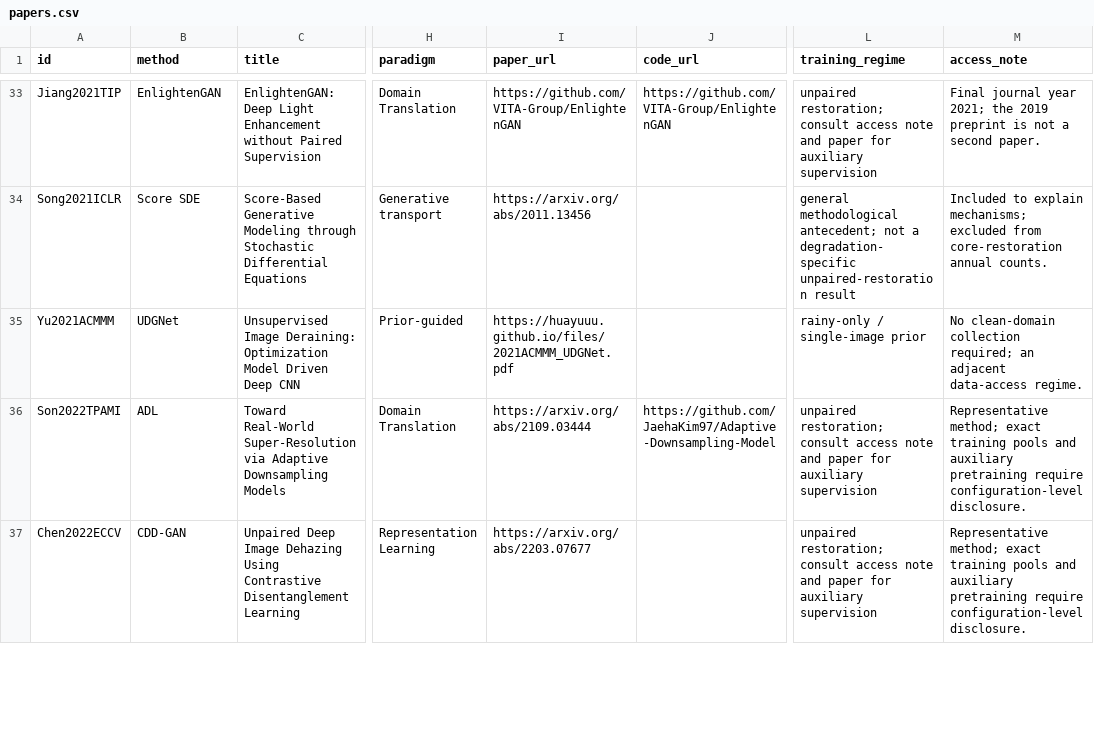
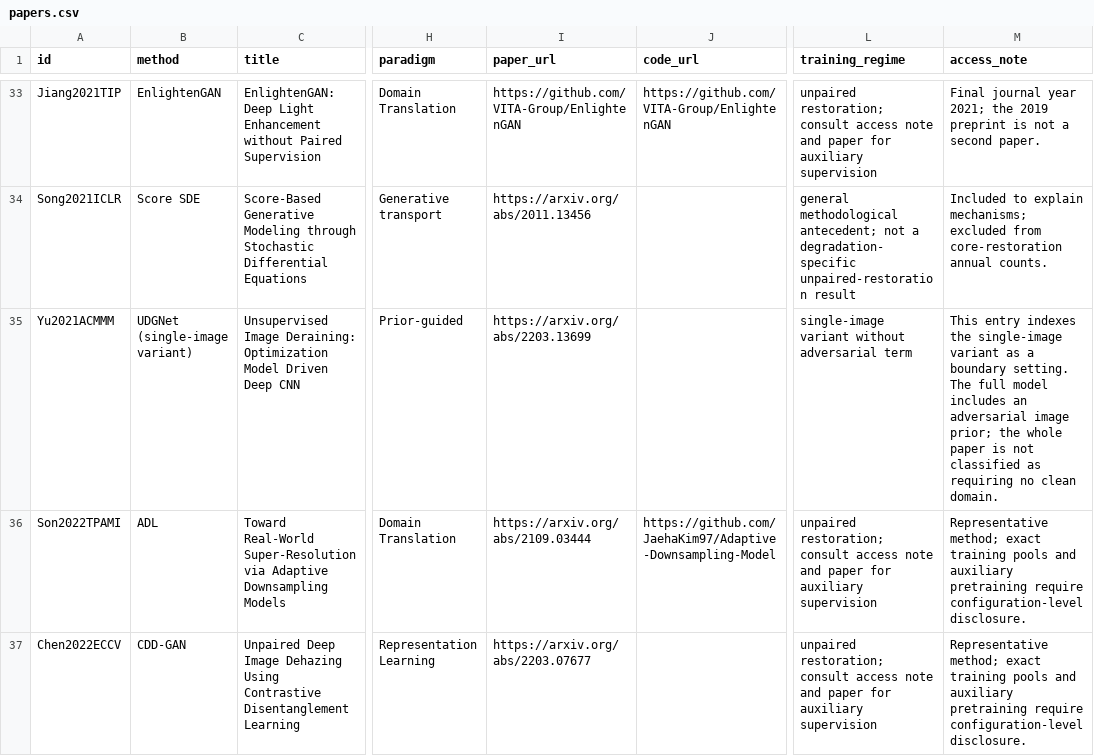
Before and after one commit to chdwyb/Unpaired-Image-Restoration-Survey, a CSV file: data/papers.csv, drawn as a sheet; only a part is shown, gaps mark what is left out; the diff names each change by its address in the sheet, - before the commit and + after, or states it on an @@ line.

Commit message:
Clarify UDGNet single-image variant and link primary preprint

```diff
--- a/data/papers.csv
+++ b/data/papers.csv
-B35 (method): UDGNet
+B35 (method): UDGNet (single-image variant)
-I35 (paper_url): https://huayuuu.github.io/files/2021ACMMM_UDGNet.pdf
+I35 (paper_url): https://arxiv.org/abs/2203.13699
-L35 (training_regime): rainy-only / single-image prior
+L35 (training_regime): single-image variant without adversarial term
-M35 (access_note): No clean-domain collection required; an adjacent data-access regime.
+M35 (access_note): This entry indexes the single-image variant as a boundary setting. The full model includes an adversarial image prior; the whole paper is not classified as requiring no clean domain.
```
Also changed, not shown: 3 other files.
